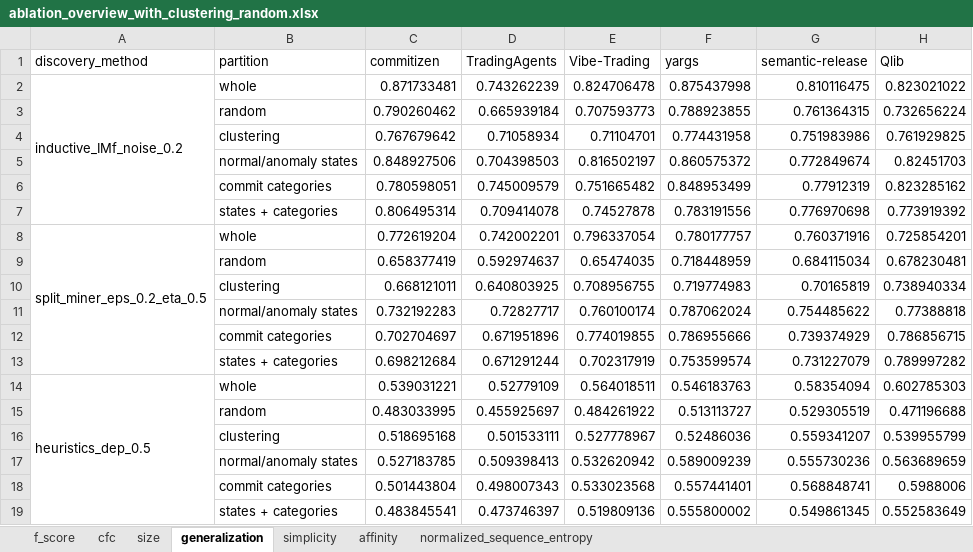
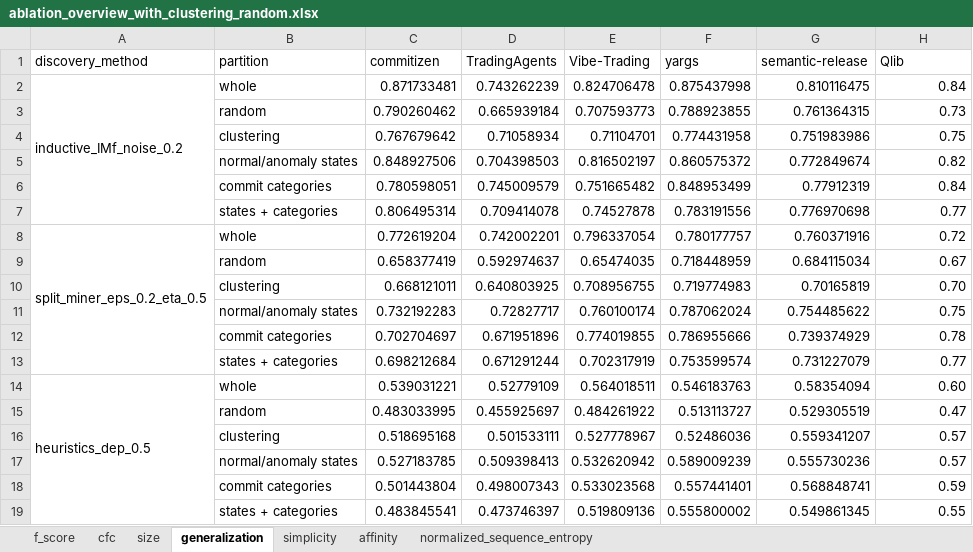
Before and after one commit to MahsaChoop/Lifecycle-Processes, an Excel workbook: results/tables/compare/ablation_overview_with_clustering_random.xlsx, sheet generalization, drawn as a sheet; values as stored, in another font and other column widths than the file's, no borders; the diff names each change by its address in the sheet, - before the commit and + after, or states it on an @@ line.

Commit message:
add qlib dataset

```diff
--- a/results/tables/compare/ablation_overview_with_clustering_random.xlsx (sheet generalization)
+++ b/results/tables/compare/ablation_overview_with_clustering_random.xlsx (sheet generalization)
-H2 (Qlib): 0.823021022
+H2 (Qlib): 0.84
-H3 (Qlib): 0.732656224
+H3 (Qlib): 0.73
-H4 (Qlib): 0.761929825
+H4 (Qlib): 0.75
-H5 (Qlib): 0.82451703
+H5 (Qlib): 0.82
-H6 (Qlib): 0.823285162
+H6 (Qlib): 0.84
-H7 (Qlib): 0.773919392
+H7 (Qlib): 0.77
-H8 (Qlib): 0.725854201
+H8 (Qlib): 0.72
-H9 (Qlib): 0.678230481
+H9 (Qlib): 0.67
-H10 (Qlib): 0.738940334
+H10 (Qlib): 0.70
-H11 (Qlib): 0.77388818
+H11 (Qlib): 0.75
-H12 (Qlib): 0.786856715
+H12 (Qlib): 0.78
-H13 (Qlib): 0.789997282
+H13 (Qlib): 0.77
-H14 (Qlib): 0.602785303
+H14 (Qlib): 0.60
-H15 (Qlib): 0.471196688
+H15 (Qlib): 0.47
-H16 (Qlib): 0.539955799
+H16 (Qlib): 0.57
-H17 (Qlib): 0.563689659
+H17 (Qlib): 0.57
-H18 (Qlib): 0.5988006
+H18 (Qlib): 0.59
-H19 (Qlib): 0.552583649
+H19 (Qlib): 0.55
```
Also changed, not shown: sheet simplicity, sheet size, sheet cfc, sheet f_score, sheet normalized_sequence_entropy, sheet affinity, results/tables/Qlib/consolidated_results_tables.xlsx, results/tables/Qlib/epa_complexity_tables.xlsx, 44 other files.
